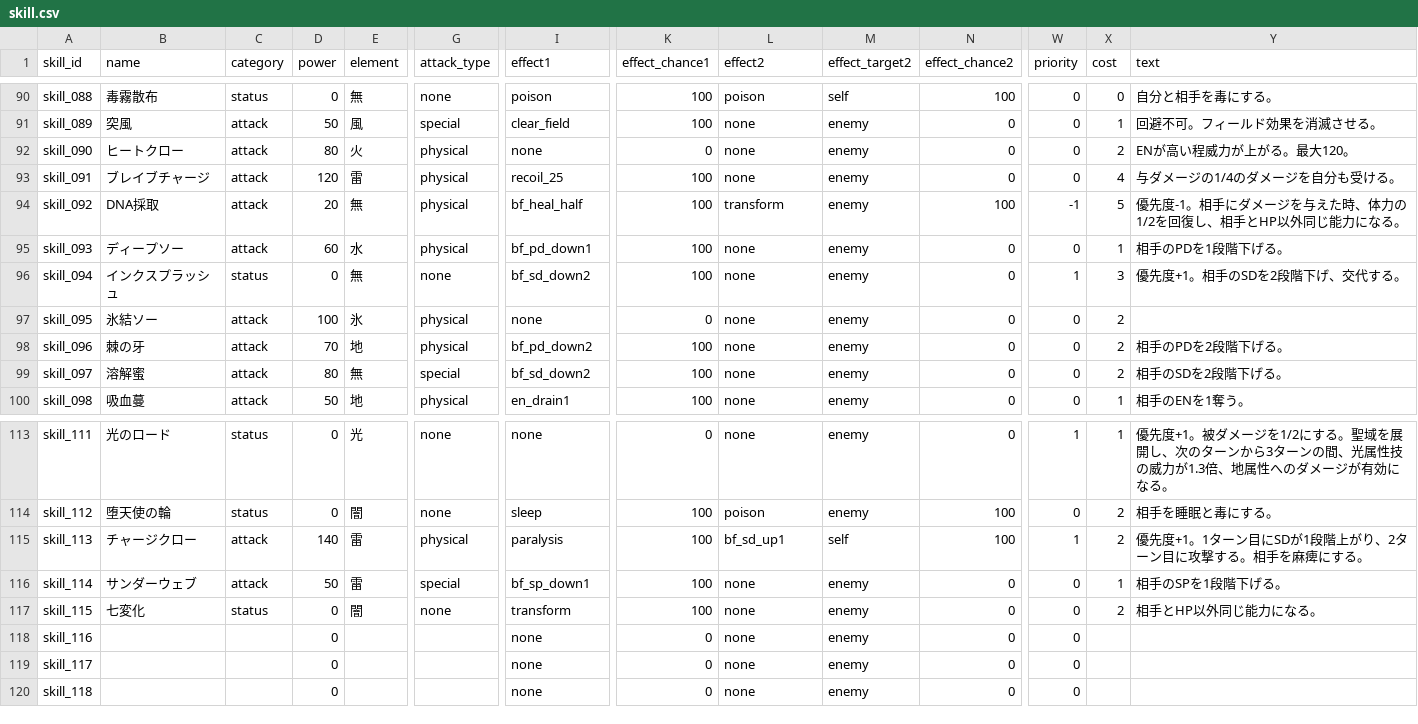
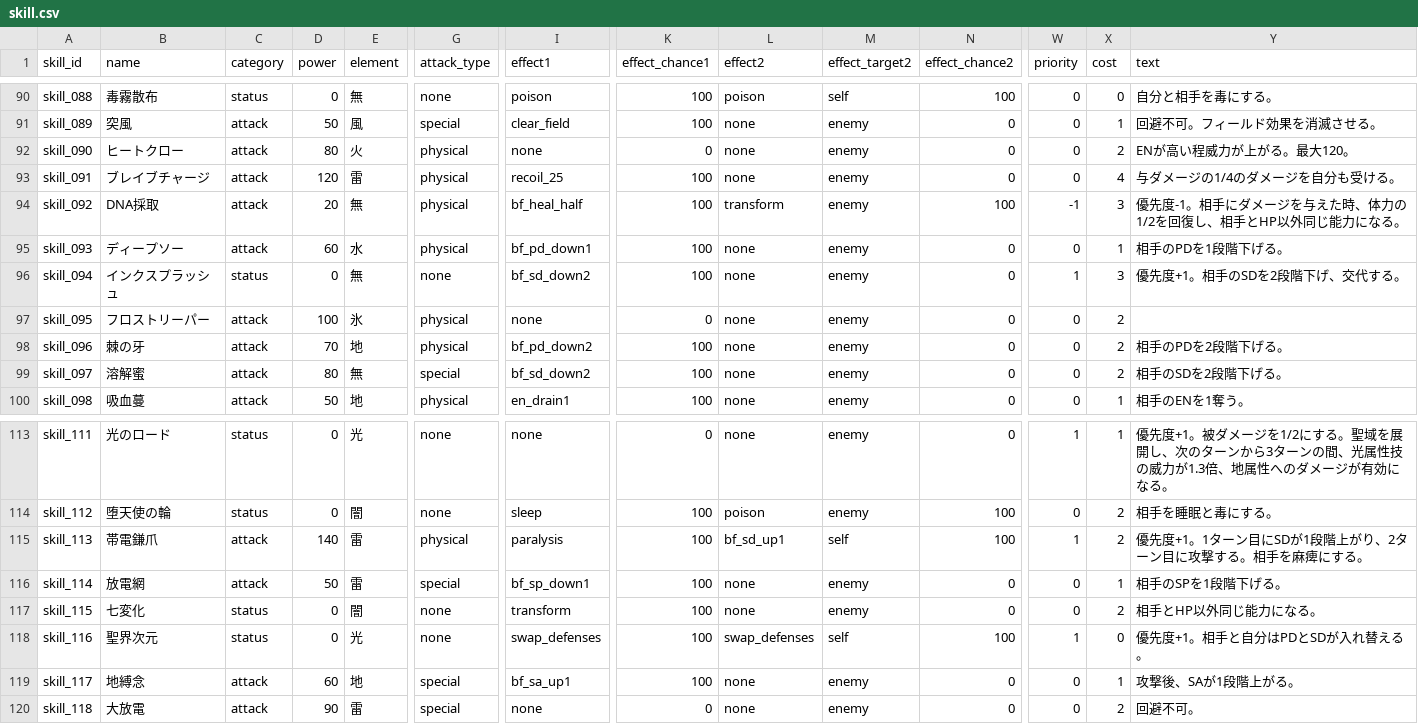
Before and after one commit to b16e17f18/GENE-ORDER, a CSV file: data/skill.csv, drawn as a sheet; only a part is shown, gaps mark what is left out; the diff covers the shown part only; the diff names each change by its address in the sheet, - before the commit and + after, or states it on an @@ line.

Commit message:
Update skill.csv

```diff
--- a/data/skill.csv
+++ b/data/skill.csv
-X94 (cost): 5
+X94 (cost): 3
-B97 (name): 氷結ソー
+B97 (name): フロストリーパー
-B115 (name): チャージクロー
+B115 (name): 帯電鎌爪
-B116 (name): サンダーウェブ
+B116 (name): 放電網
-B118 (name): (empty)
+B118 (name): 聖界次元
-C118 (category): (empty)
+C118 (category): status
-E118 (element): (empty)
+E118 (element): 光
-G118 (attack_type): (empty)
+G118 (attack_type): none
-I118 (effect1): none
+I118 (effect1): swap_defenses
-K118:K119 (effect_chance1): 0
+K118:K119 (effect_chance1): 100
-L118 (effect2): none
+L118 (effect2): swap_defenses
-M118 (effect_target2): enemy
+M118 (effect_target2): self
-N118 (effect_chance2): 0
+N118 (effect_chance2): 100
-W118 (priority): 0
+W118 (priority): 1
-X118 (cost): (empty)
+X118 (cost): 0
-Y118 (text): (empty)
+Y118 (text): 優先度+1。相手と自分はPDとSDが入れ替える。
-B119 (name): (empty)
+B119 (name): 地縛念
-C119:C120 (category): (empty)
+C119:C120 (category): attack
-D119 (power): 0
+D119 (power): 60
-E119 (element): (empty)
+E119 (element): 地
-G119:G120 (attack_type): (empty)
+G119:G120 (attack_type): special
-I119 (effect1): none
+I119 (effect1): bf_sa_up1
-X119 (cost): (empty)
+X119 (cost): 1
-Y119 (text): (empty)
+Y119 (text): 攻撃後、SAが1段階上がる。
-B120 (name): (empty)
+B120 (name): 大放電
-D120 (power): 0
+D120 (power): 90
-E120 (element): (empty)
+E120 (element): 雷
-X120 (cost): (empty)
+X120 (cost): 2
-Y120 (text): (empty)
+Y120 (text): 回避不可。
```
Also changed, not shown: 22 edited cells elsewhere in this file.
